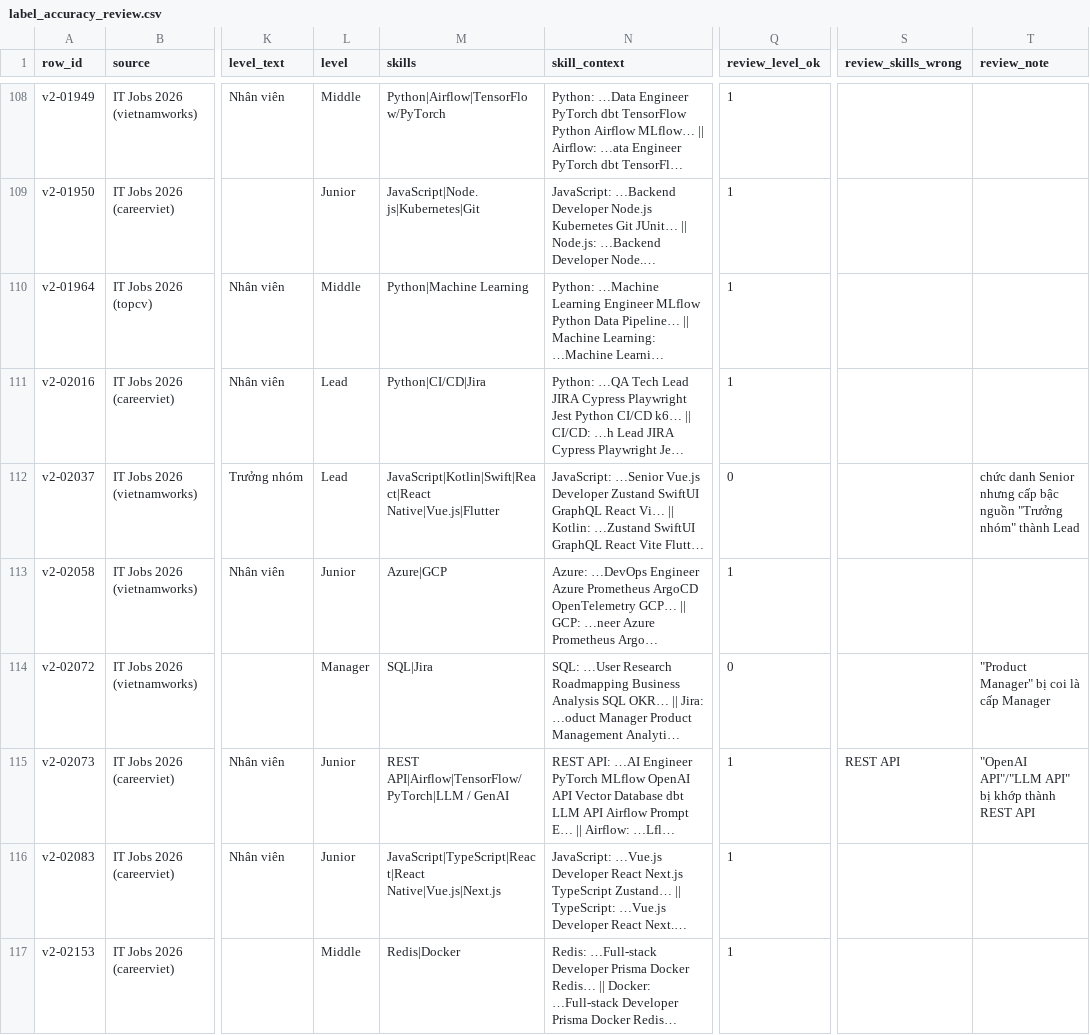
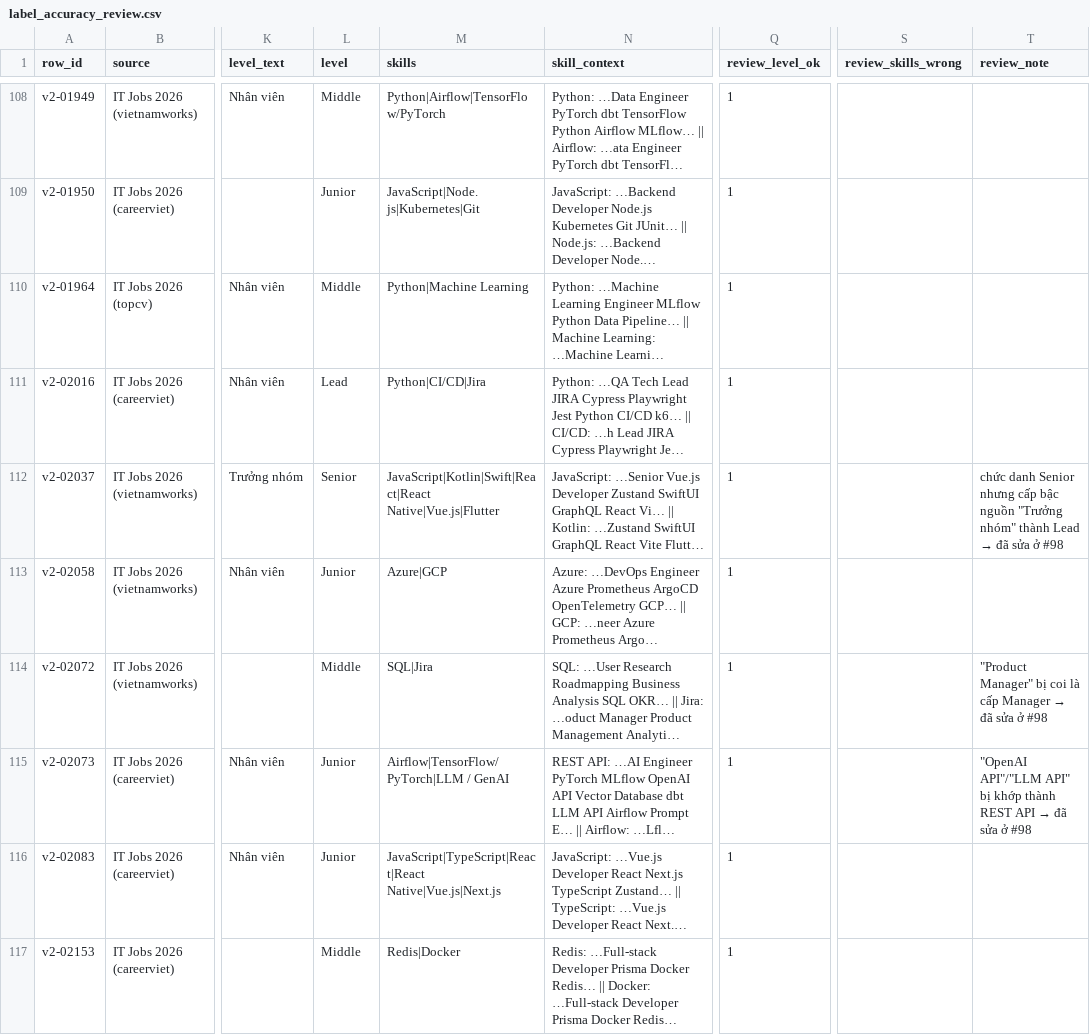
Before and after one commit to theihoz/ML, a CSV file: job_market/datasets/labels/2026-11-06/label_accuracy_review.csv, drawn as a sheet; only a part is shown, gaps mark what is left out; long unchanged cells end in …; the diff covers the shown part only; the diff names each change by its address in the sheet, - before the commit and + after, or states it on an @@ line.

```diff
--- a/job_market/datasets/labels/2026-11-06/label_accuracy_review.csv
+++ b/job_market/datasets/labels/2026-11-06/label_accuracy_review.csv
-L112 (level): Lead
+L112 (level): Senior
-Q112 (review_level_ok): 0
+Q112 (review_level_ok): 1
@@ T112 (review_note): …thành Lead → …thành Lead → đã sửa ở #98 @@
-L114 (level): Manager
+L114 (level): Middle
-Q114 (review_level_ok): 0
+Q114 (review_level_ok): 1
@@ T114 (review_note): …cấp Manager → …cấp Manager → đã sửa ở #98 @@
-M115 (skills): REST API|Airflow|TensorFlow/PyTorch|LLM / GenAI
+M115 (skills): Airflow|TensorFlow/PyTorch|LLM / GenAI
-S115 (review_skills_wrong): REST API
+S115 (review_skills_wrong): (empty)
@@ T115 (review_note): …REST API → …REST API → đã sửa ở #98 @@
```
Also changed, not shown: 69 edited cells elsewhere in this file, 5 other files.
